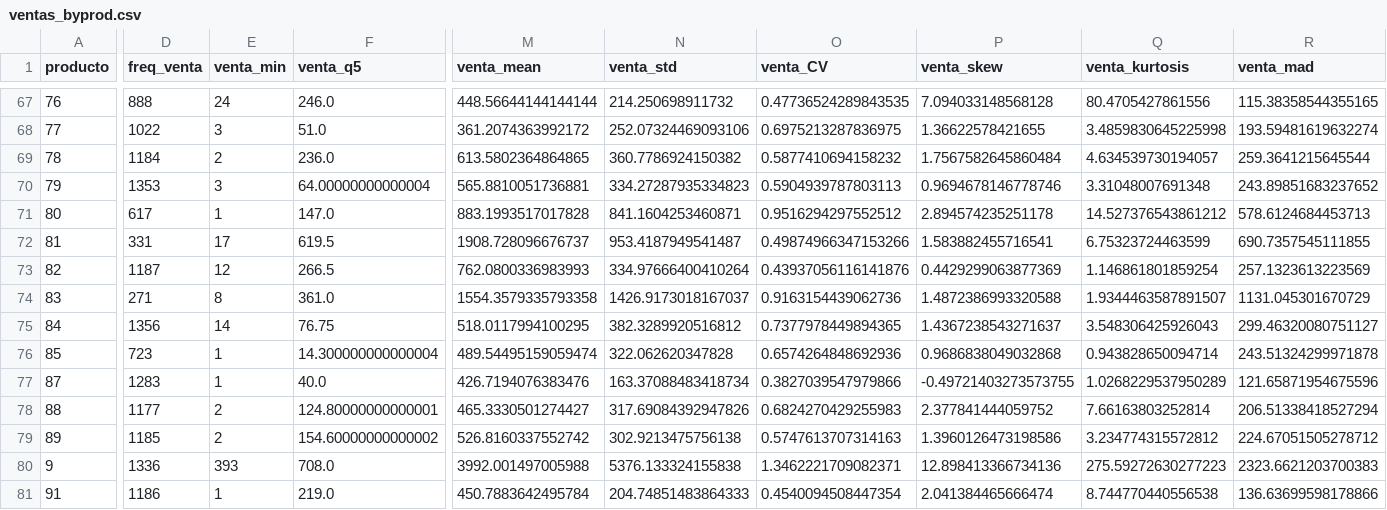
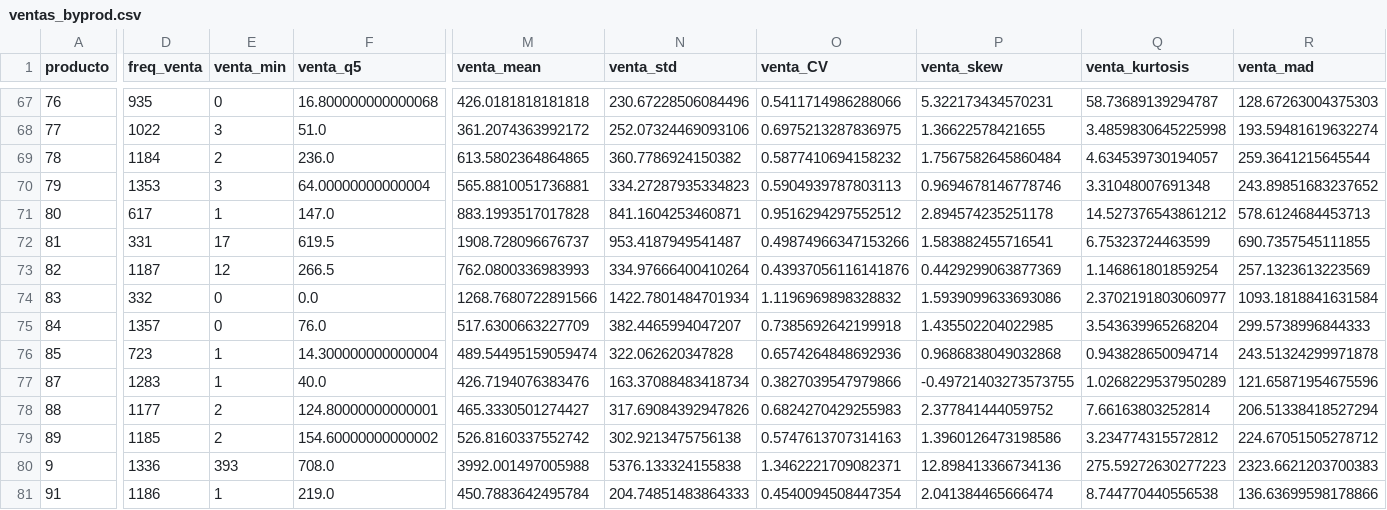
Before and after one commit to PLombao/TFM_StockForecast, a CSV file: data/clean/ventas_byprod.csv, drawn as a sheet; only a part is shown, gaps mark what is left out; the diff covers the shown part only; the diff names each change by its address in the sheet, - before the commit and + after, or states it on an @@ line.

```diff
--- a/data/clean/ventas_byprod.csv
+++ b/data/clean/ventas_byprod.csv
-D67 (freq_venta): 888
+D67 (freq_venta): 935
-E67 (venta_min): 24
+E67 (venta_min): 0
-F67 (venta_q5): 246.0
+F67 (venta_q5): 16.800000000000068
-M67 (venta_mean): 448.56644144144144
+M67 (venta_mean): 426.0181818181818
-N67 (venta_std): 214.250698911732
+N67 (venta_std): 230.67228506084496
-O67 (venta_CV): 0.47736524289843535
+O67 (venta_CV): 0.5411714986288066
-P67 (venta_skew): 7.094033148568128
+P67 (venta_skew): 5.322173434570231
-Q67 (venta_kurtosis): 80.4705427861556
+Q67 (venta_kurtosis): 58.73689139294787
-R67 (venta_mad): 115.38358544355165
+R67 (venta_mad): 128.67263004375303
-D74 (freq_venta): 271
+D74 (freq_venta): 332
-E74 (venta_min): 8
+E74 (venta_min): 0
-F74 (venta_q5): 361.0
+F74 (venta_q5): 0.0
-M74 (venta_mean): 1554.3579335793358
+M74 (venta_mean): 1268.7680722891566
-N74 (venta_std): 1426.9173018167037
+N74 (venta_std): 1422.7801484701934
-O74 (venta_CV): 0.9163154439062736
+O74 (venta_CV): 1.1196969898328832
-P74 (venta_skew): 1.4872386993320588
+P74 (venta_skew): 1.5939099633693086
-Q74 (venta_kurtosis): 1.9344463587891507
+Q74 (venta_kurtosis): 2.3702191803060977
-R74 (venta_mad): 1131.045301670729
+R74 (venta_mad): 1093.1818841631584
-D75 (freq_venta): 1356
+D75 (freq_venta): 1357
-E75 (venta_min): 14
+E75 (venta_min): 0
-F75 (venta_q5): 76.75
+F75 (venta_q5): 76.0
-M75 (venta_mean): 518.0117994100295
+M75 (venta_mean): 517.6300663227709
-N75 (venta_std): 382.3289920516812
+N75 (venta_std): 382.4465994047207
-O75 (venta_CV): 0.7377978449894365
+O75 (venta_CV): 0.7385692642199918
-P75 (venta_skew): 1.4367238543271637
+P75 (venta_skew): 1.435502204022985
-Q75 (venta_kurtosis): 3.548306425926043
+Q75 (venta_kurtosis): 3.543639965268204
-R75 (venta_mad): 299.46320080751127
+R75 (venta_mad): 299.5738996844333
```
Also changed, not shown: 144 edited cells elsewhere in this file, data/clean/stock_all.csv, 4 other files.
